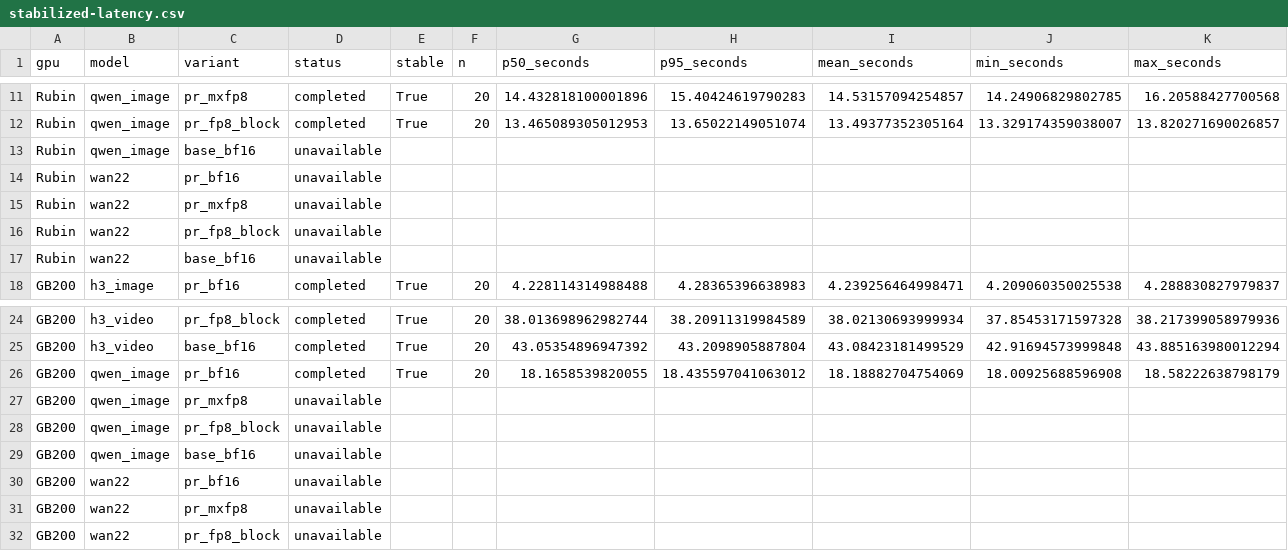
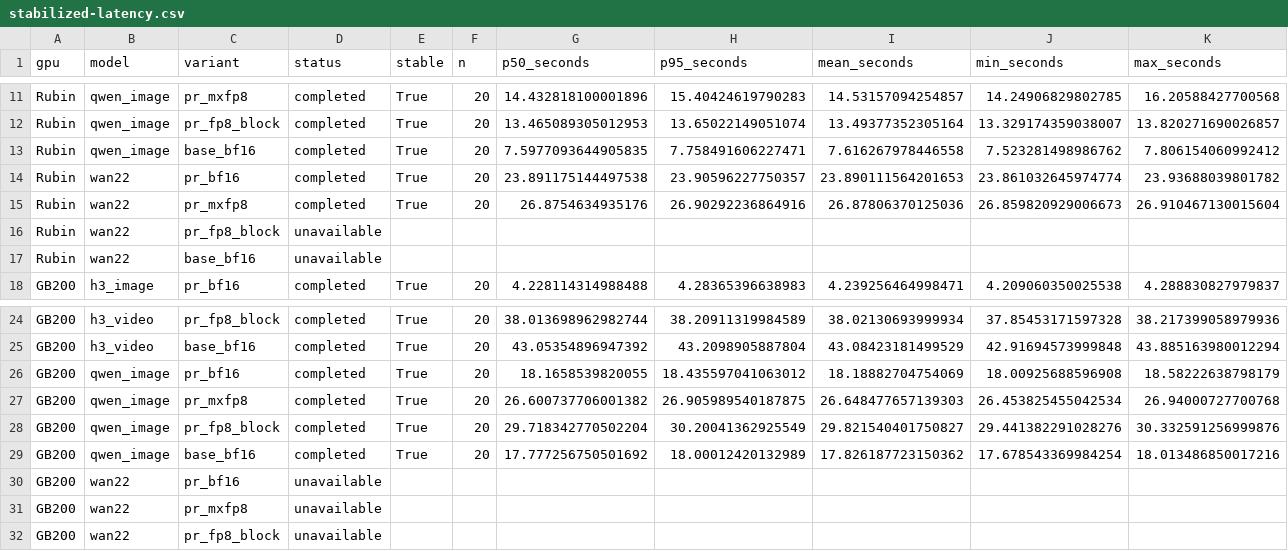
Before and after one commit to lishunyang12/vllm-omni, a CSV file: stabilized/initial/stabilized-latency.csv, drawn as a sheet; only a part is shown, gaps mark what is left out; removed rows and columns are numbered as before the commit, all else as after; rows hold the shown columns only; the diff names each change by its address in the sheet, - before the commit and + after, or states it on an @@ line.

Commit message:
Add cross-GPU Qwen results and latency comparison data

```diff
--- a/stabilized/initial/stabilized-latency.csv
+++ b/stabilized/initial/stabilized-latency.csv
-row 13: Rubin | qwen_image | base_bf16 | unavailable
-row 14: Rubin | wan22 | pr_bf16 | unavailable
-row 15: Rubin | wan22 | pr_mxfp8 | unavailable
+row 13: Rubin | qwen_image | base_bf16 | completed | True | 20 | 7.5977093644905835 | 7.758491606227471 | 7.616267978446558 | 7.523281498986762 | 7.806154060992412
+row 14: Rubin | wan22 | pr_bf16 | completed | True | 20 | 23.891175144497538 | 23.90596227750357 | 23.890111564201653 | 23.861032645974774 | 23.93688039801782
+row 15: Rubin | wan22 | pr_mxfp8 | completed | True | 20 | 26.8754634935176 | 26.90292236864916 | 26.87806370125036 | 26.859820929006673 | 26.910467130015604
-row 27: GB200 | qwen_image | pr_mxfp8 | unavailable
-row 28: GB200 | qwen_image | pr_fp8_block | unavailable
-row 29: GB200 | qwen_image | base_bf16 | unavailable
+row 27: GB200 | qwen_image | pr_mxfp8 | completed | True | 20 | 26.600737706001382 | 26.905989540187875 | 26.648477657139303 | 26.453825455042534 | 26.94000727700768
+row 28: GB200 | qwen_image | pr_fp8_block | completed | True | 20 | 29.718342770502204 | 30.20041362925549 | 29.821540401750827 | 29.441382291028276 | 30.332591256999876
+row 29: GB200 | qwen_image | base_bf16 | completed | True | 20 | 17.777256750501692 | 18.00012420132989 | 17.826187723150362 | 17.678543369984254 | 18.013486850017216
```
Also changed, not shown: 17 other files.
